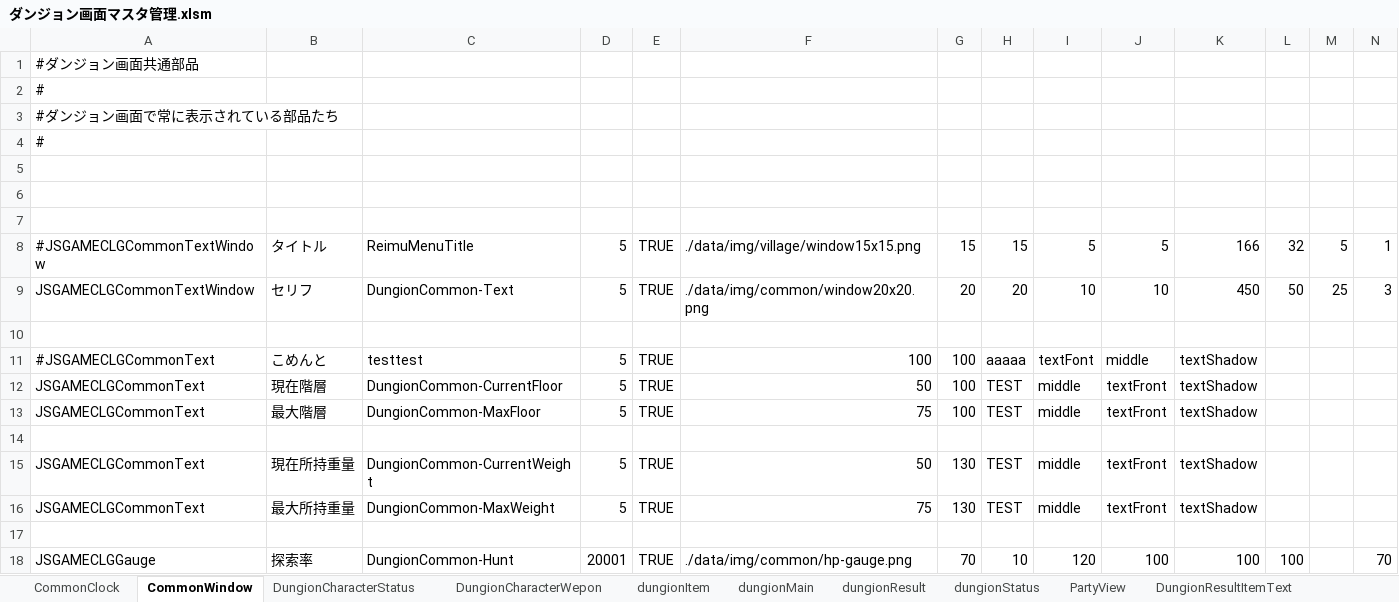
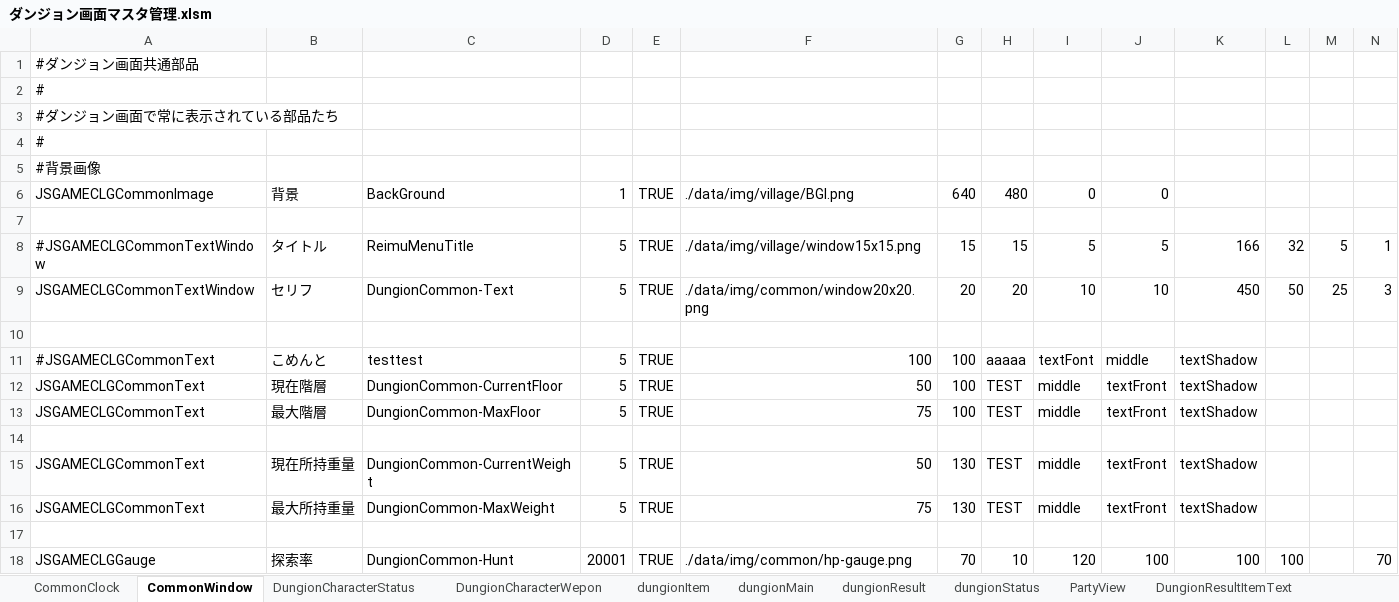
Before and after one commit to javel555/JSTOHO, an Excel workbook: master/disp/dungion/ダンジョン画面マスタ管理.xlsm, sheet CommonWindow, drawn as a sheet; only a part is shown; values as stored, in another font and other column widths than the file's, no borders; rows hold the shown columns only; the diff names each change by its address in the sheet, - before the commit and + after, or states it on an @@ line.

```diff
--- a/master/disp/dungion/ダンジョン画面マスタ管理.xlsm (sheet CommonWindow)
+++ b/master/disp/dungion/ダンジョン画面マスタ管理.xlsm (sheet CommonWindow)
-A5: (empty)
+A5: #背景画像
-row 6: (empty)
+row 6: JSGAMECLGCommonImage | 背景 | BackGround | 1 | TRUE | ./data/img/village/BGI.png | 640 | 480 | 0 | 0
```
Also changed, not shown: sheet dungionMain, sheet DungionCharacterWepon, sheet dungionStatus, sheet DungionCharacterStatus, sheet dungionItem, 9 other files.
